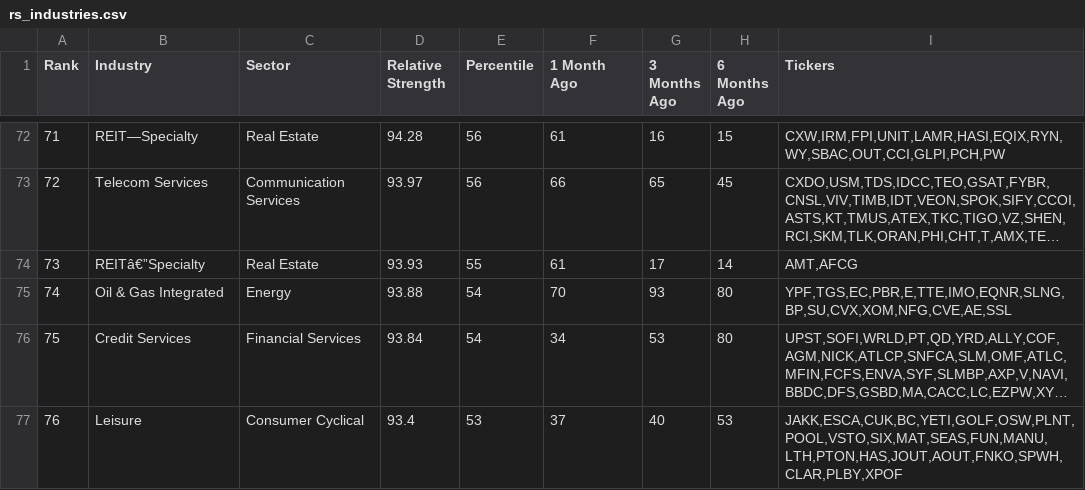
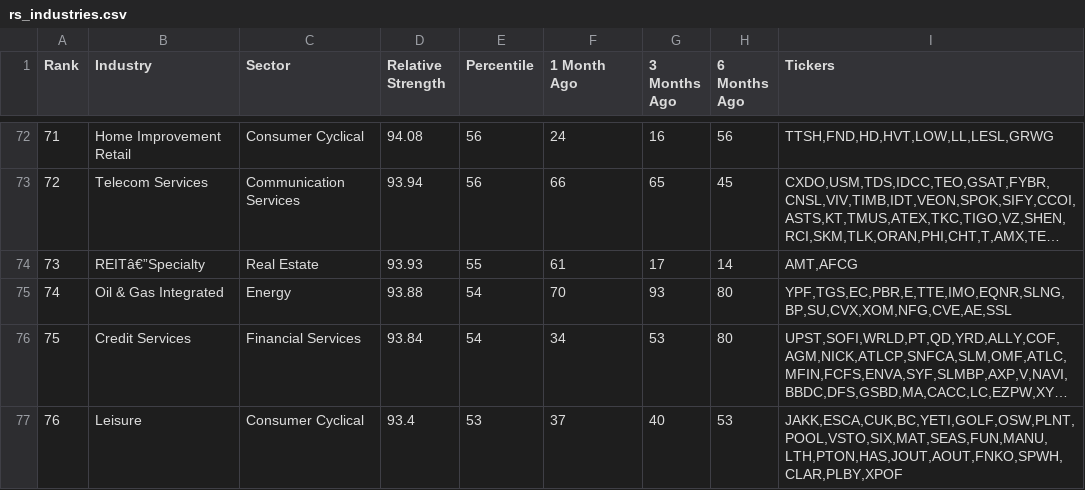
Before and after one commit to skyte/rs-log, a CSV file: output/rs_industries.csv, drawn as a sheet; only a part is shown, gaps mark what is left out; long unchanged cells end in …; the diff covers the shown part only; the diff names each change by its address in the sheet, - before the commit and + after, or states it on an @@ line.

```diff
--- a/output/rs_industries.csv
+++ b/output/rs_industries.csv
-B72 (Industry): REIT—Specialty
+B72 (Industry): Home Improvement Retail
-C72 (Sector): Real Estate
+C72 (Sector): Consumer Cyclical
-D72 (Relative Strength): 94.28
+D72 (Relative Strength): 94.08
-F72 (1 Month Ago): 61
+F72 (1 Month Ago): 24
-H72 (6 Months Ago): 15
+H72 (6 Months Ago): 56
-I72 (Tickers): CXW,IRM,FPI,UNIT,LAMR,HASI,EQIX,RYN,WY,SBAC,OUT,CCI,GLPI,PCH,PW
+I72 (Tickers): TTSH,FND,HD,HVT,LOW,LL,LESL,GRWG
-D73 (Relative Strength): 93.97
+D73 (Relative Strength): 93.94
```
Also changed, not shown: 156 edited cells elsewhere in this file, output/rs_stocks.csv.
